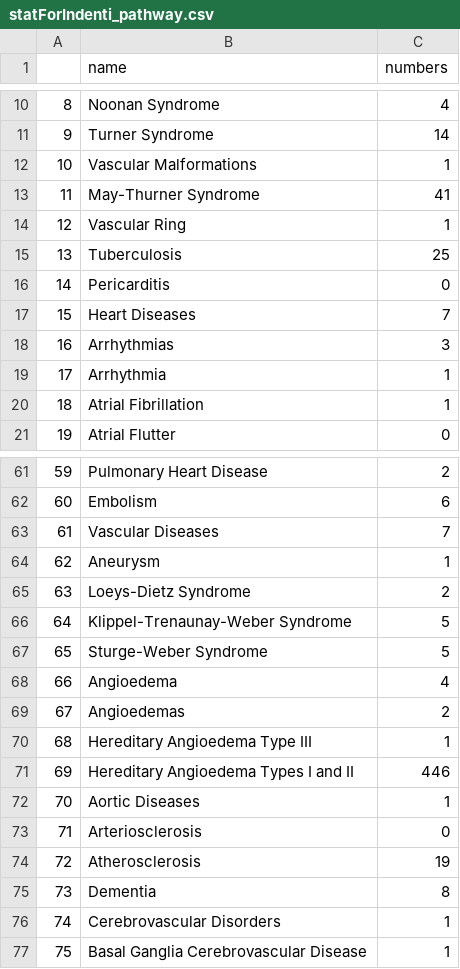
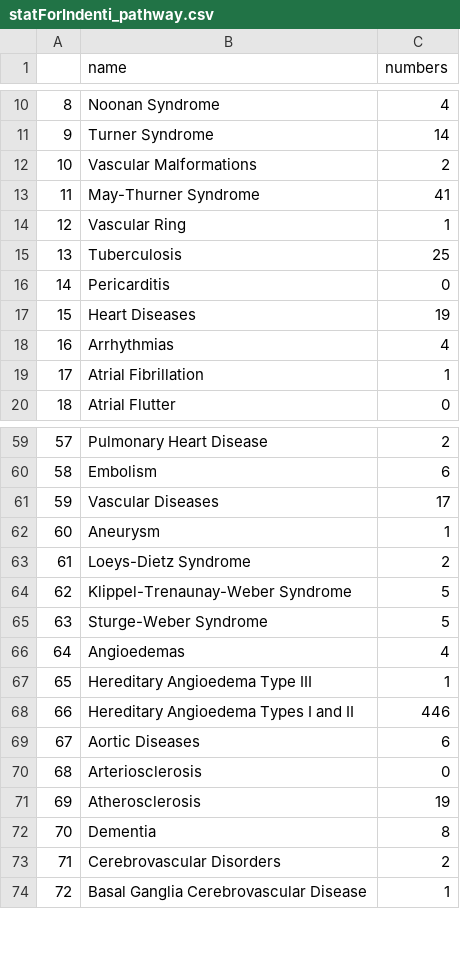
Before and after one commit to pinglab-intern/mesh2molecules, a CSV file: AdvancedSearch/statForIndenti_pathway.csv, drawn as a sheet; only a part is shown, gaps mark what is left out; removed rows and columns are numbered as before the commit, all else as after; the diff covers the shown part only; the diff names each change by its address in the sheet, - before the commit and + after, or states it on an @@ line.

```diff
--- a/AdvancedSearch/statForIndenti_pathway.csv
+++ b/AdvancedSearch/statForIndenti_pathway.csv
-C12 (numbers): 1
+C12 (numbers): 2
-C17 (numbers): 7
+C17 (numbers): 19
-C18 (numbers): 3
+C18 (numbers): 4
-row 19: 17 | Arrhythmia | 1
@@ column A renumbered from row 19 down @@
-C61 (numbers): 7
+C61 (numbers): 17
-row 68: 66 | Angioedema | 4
-C66 (numbers): 2
+C66 (numbers): 4
-C69 (numbers): 1
+C69 (numbers): 6
-C73 (numbers): 1
+C73 (numbers): 2
```
Also changed, not shown: 16 removed rows and 5 edited cells elsewhere in this file, AdvancedSearch/pathwayIndentifier_pathway.csv, AdvancedSearch/pathwayIndentifier_reaction.csv, 4 other files.
